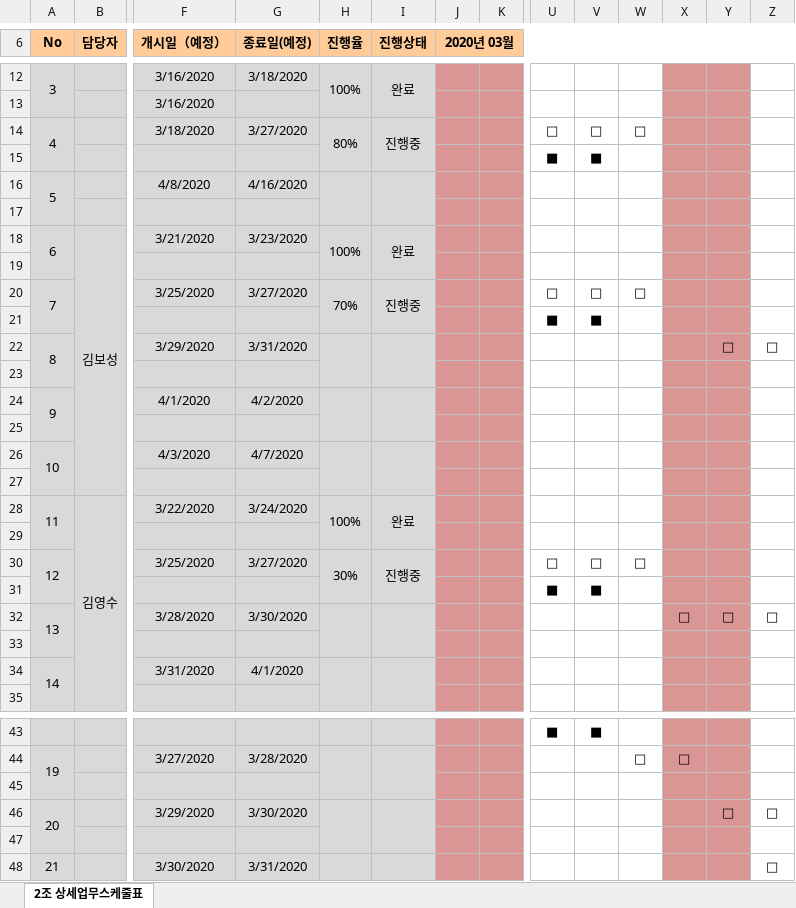
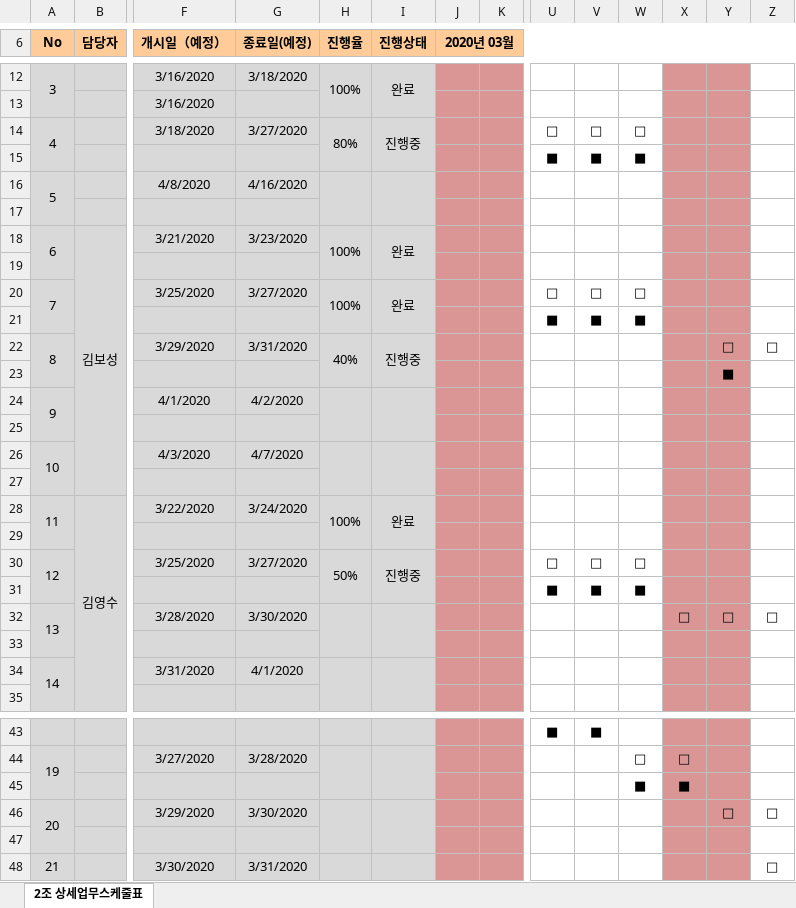
Before and after one commit to odong1989/SWDO_PJ, an Excel workbook: 06. 조별 프로젝트 공정도.xlsx, sheet 2조 상세업무스케줄표, drawn as a sheet; only a part is shown, gaps mark what is left out; values as stored, in another font and other column widths than the file's, no borders; rows hold the shown columns only; the diff names each change by its address in the sheet, - before the commit and + after, or states it on an @@ line.

```diff
--- a/06. 조별 프로젝트 공정도.xlsx (sheet 2조 상세업무스케줄표)
+++ b/06. 조별 프로젝트 공정도.xlsx (sheet 2조 상세업무스케줄표)
-W15: (empty)
+W15: ■
-H20 (진행율): 70%
+H20 (진행율): 100%
-I20 (진행상태): 진행중
+I20 (진행상태): 완료
-W21: (empty)
+W21: ■
-H22 (진행율): (empty)
+H22 (진행율): 40%
-I22 (진행상태): (empty)
+I22 (진행상태): 진행중
-Y23: (empty)
+Y23: ■
-H30 (진행율): 30%
+H30 (진행율): 50%
-W31: (empty)
+W31: ■
-row 45: (empty)
+row 45:  |  |  |  |  |  |  |  |  |  | ■ | ■
```
Also changed, not shown: 3 other files.
